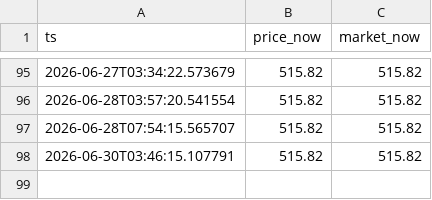
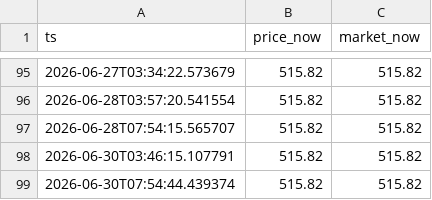
Before and after one commit to jackdmarquez/pk, a CSV file: data/charizard-v-alt-art-champion-s-path-swsh.csv, drawn as a sheet; only a part is shown, gaps mark what is left out; the diff names each change by its address in the sheet, - before the commit and + after, or states it on an @@ line.

```diff
--- a/data/charizard-v-alt-art-champion-s-path-swsh.csv
+++ b/data/charizard-v-alt-art-champion-s-path-swsh.csv
+row 99: 2026-06-30T07:54:44.439374 | 515.82 | 515.82
```
Also changed, not shown: data/lugia-full-art-ex-proxy-demand.csv, 2 other files.
